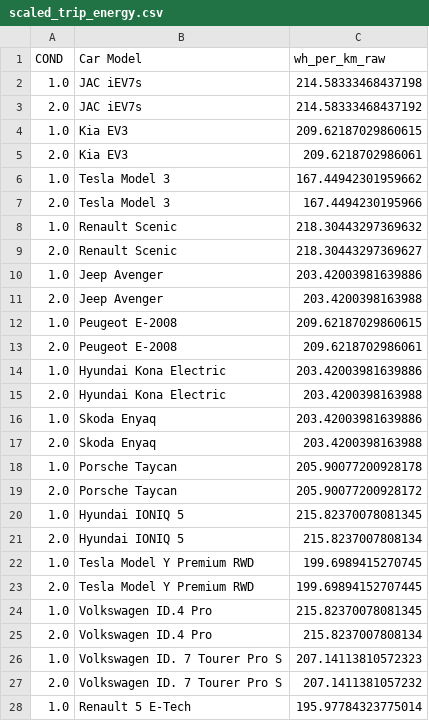
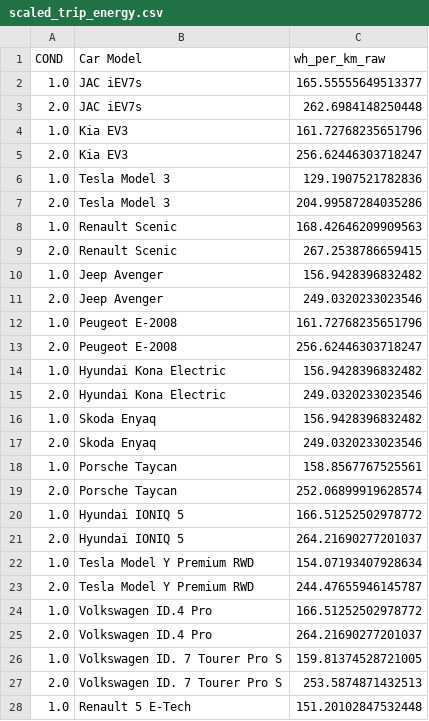
Before and after one commit to elliedeano/EV-Routing-Individual-Project, a CSV file: backend/energy-consumption/output_files/scaled_trip_energy.csv, drawn as a sheet; only a part is shown; the diff covers the shown part only.

```diff
--- a/backend/energy-consumption/output_files/scaled_trip_energy.csv
+++ b/backend/energy-consumption/output_files/scaled_trip_energy.csv
@@ -1,28 +1,28 @@
 COND,Car Model,wh_per_km_raw
-1.0,JAC iEV7s,214.58333468437198
-2.0,JAC iEV7s,214.58333468437192
-1.0,Kia EV3,209.62187029860615
-2.0,Kia EV3,209.6218702986061
-1.0,Tesla Model 3 ,167.44942301959662
-2.0,Tesla Model 3 ,167.4494230195966
-1.0,Renault Scenic,218.30443297369632
-2.0,Renault Scenic,218.30443297369627
-1.0,Jeep Avenger,203.42003981639886
-2.0,Jeep Avenger,203.4200398163988
-1.0,Peugeot E-2008,209.62187029860615
-2.0,Peugeot E-2008,209.6218702986061
-1.0,Hyundai Kona Electric,203.42003981639886
-2.0,Hyundai Kona Electric,203.4200398163988
-1.0,Skoda Enyaq,203.42003981639886
-2.0,Skoda Enyaq,203.4200398163988
-1.0,Porsche Taycan,205.90077200928178
-2.0,Porsche Taycan,205.90077200928172
-1.0,Hyundai IONIQ 5 ,215.82370078081345
-2.0,Hyundai IONIQ 5 ,215.8237007808134
-1.0,Tesla Model Y Premium RWD,199.6989415270745
-2.0,Tesla Model Y Premium RWD,199.69894152707445
-1.0,Volkswagen ID.4 Pro ,215.82370078081345
-2.0,Volkswagen ID.4 Pro ,215.8237007808134
-1.0,Volkswagen ID. 7 Tourer Pro S ,207.14113810572323
-2.0,Volkswagen ID. 7 Tourer Pro S ,207.1411381057232
-1.0,Renault 5 E-Tech ,195.97784323775014
+1.0,JAC iEV7s,165.55555649513377
+2.0,JAC iEV7s,262.6984148250448
+1.0,Kia EV3,161.72768235651796
+2.0,Kia EV3,256.62446303718247
+1.0,Tesla Model 3 ,129.1907521782836
+2.0,Tesla Model 3 ,204.99587284035286
+1.0,Renault Scenic,168.42646209909563
+2.0,Renault Scenic,267.2538786659415
+1.0,Jeep Avenger,156.9428396832482
+2.0,Jeep Avenger,249.0320233023546
+1.0,Peugeot E-2008,161.72768235651796
+2.0,Peugeot E-2008,256.62446303718247
+1.0,Hyundai Kona Electric,156.9428396832482
+2.0,Hyundai Kona Electric,249.0320233023546
+1.0,Skoda Enyaq,156.9428396832482
+2.0,Skoda Enyaq,249.0320233023546
+1.0,Porsche Taycan,158.8567767525561
+2.0,Porsche Taycan,252.06899919628574
+1.0,Hyundai IONIQ 5 ,166.51252502978772
+2.0,Hyundai IONIQ 5 ,264.21690277201037
+1.0,Tesla Model Y Premium RWD,154.07193407928634
+2.0,Tesla Model Y Premium RWD,244.47655946145787
+1.0,Volkswagen ID.4 Pro ,166.51252502978772
+2.0,Volkswagen ID.4 Pro ,264.21690277201037
+1.0,Volkswagen ID. 7 Tourer Pro S ,159.81374528721005
+2.0,Volkswagen ID. 7 Tourer Pro S ,253.5874871432513
+1.0,Renault 5 E-Tech ,151.20102847532448
```
Also changed, not shown: 31 edited cells elsewhere in this file, 33 other files.
